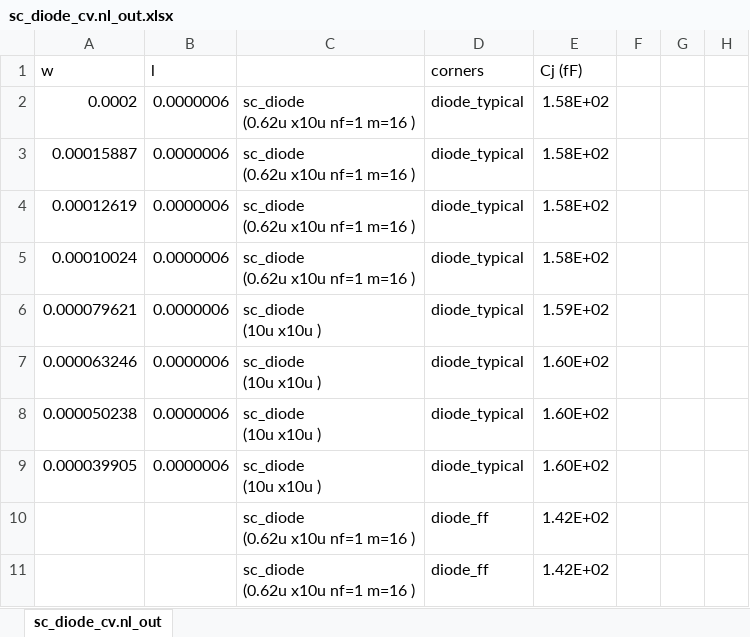
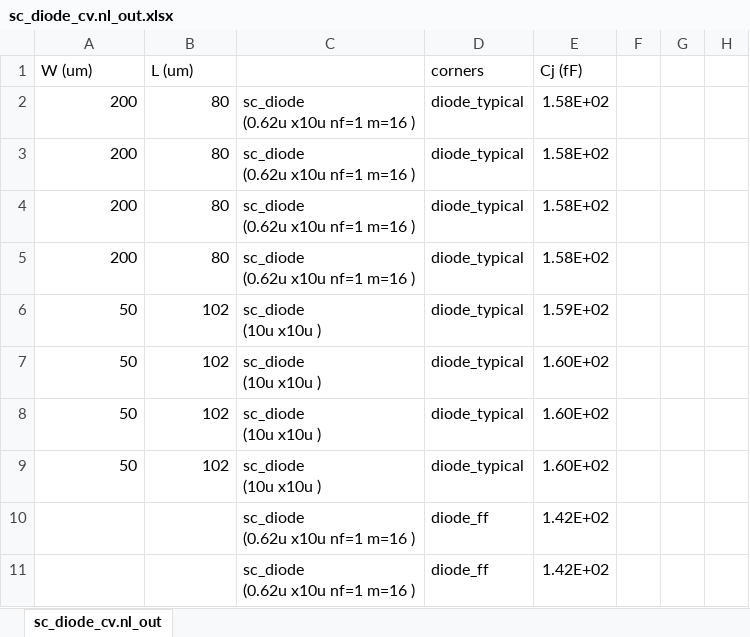
Before and after one commit to google/globalfoundries-pdk-libs-gf180mcu_fd_pr, an Excel workbook: models/ngspice/testing/180MCU_SPICE_DATA/Diode/sc_diode_cv.nl_out.xlsx, sheet sc_diode_cv.nl_out, drawn as a sheet; only a part is shown; values as stored, in another font and other column widths than the file's, no borders; charts and pictures not drawn; the diff names each change by its address in the sheet, - before the commit and + after, or states it on an @@ line.

Commit message:
updata diode measured data path

```diff
--- a/models/ngspice/testing/180MCU_SPICE_DATA/Diode/sc_diode_cv.nl_out.xlsx (sheet sc_diode_cv.nl_out)
+++ b/models/ngspice/testing/180MCU_SPICE_DATA/Diode/sc_diode_cv.nl_out.xlsx (sheet sc_diode_cv.nl_out)
-A1: w
+A1: W (um)
-B1: l
+B1: L (um)
-A2: 0.0002
+A2: 200
-B2:B5: 0.0000006
+B2:B5: 80
-A3: 0.00015887
+A3: 200
-A4: 0.00012619
+A4: 200
-A5: 0.00010024
+A5: 200
-A6: 0.000079621
+A6: 50
-B6:B9: 0.0000006
+B6:B9: 102
-A7: 0.000063246
+A7: 50
-A8: 0.000050238
+A8: 50
-A9: 0.000039905
+A9: 50
```
Also changed, not shown: charts or pictures, models/ngspice/testing/180MCU_SPICE_DATA/Diode/diode_nd2ps_03v3_cv.nl_out.xlsx, models/ngspice/testing/180MCU_SPICE_DATA/Diode/diode_nw2ps_03v3_cv.nl_out.xlsx, 24 other files.
